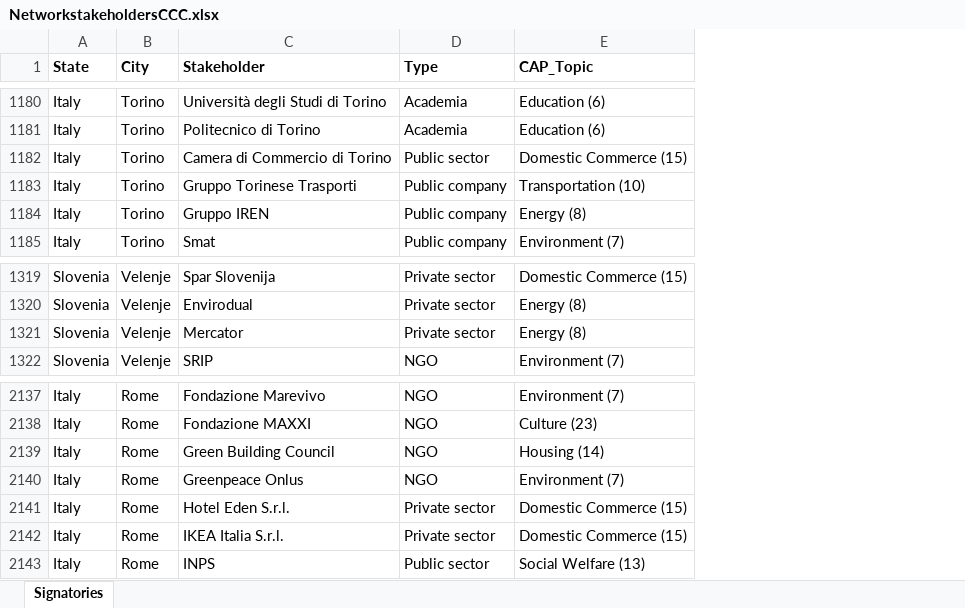
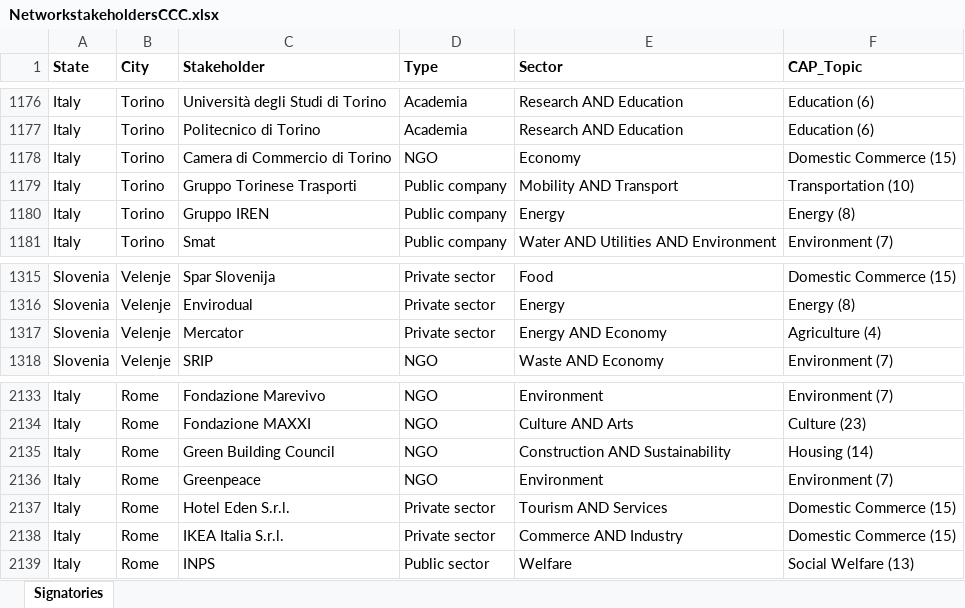
Before and after one commit to silvestl/CCC-signatory-and-policy-integration-analysis, an Excel workbook: NetworkstakeholdersCCC.xlsx, sheet Signatories, drawn as a sheet; only a part is shown, gaps mark what is left out; values as stored, in another font and other column widths than the file's, no borders; addresses are those after the commit; the diff covers the shown part only; the diff names each change by its address in the sheet, - before the commit and + after, or states it on an @@ line.

```diff
--- a/NetworkstakeholdersCCC.xlsx (sheet Signatories)
+++ b/NetworkstakeholdersCCC.xlsx (sheet Signatories)
+column E (Sector), rows 1176-1181: Research AND Education | Research AND Education | Economy | Mobility AND Transport | Energy | Water AND Utilities AND Environment; rows 1315-1318: Food | Energy | Energy AND Economy | Waste AND Economy; rows 2133-2139: Environment | Culture AND Arts | Construction AND Sustainability | Environment | Tourism AND Services | Commerce AND Industry | Welfare
-D1178 (Type): Public sector
+D1178 (Type): NGO
-F1317 (CAP_Topic): Energy (8)
+F1317 (CAP_Topic): Agriculture (4)
-C2136 (Stakeholder): Greenpeace Onlus
+C2136 (Stakeholder): Greenpeace
```
Also changed, not shown: 45 added rows, 4 removed rows and 4 edited cells elsewhere in this sheet, AdditionalData.xlsx, 16 other files.
